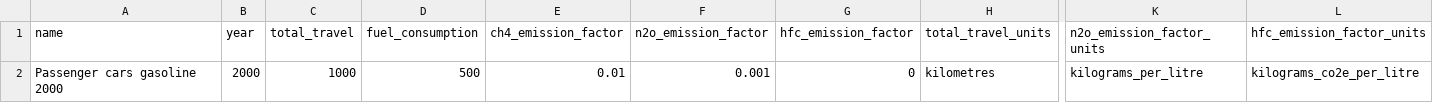
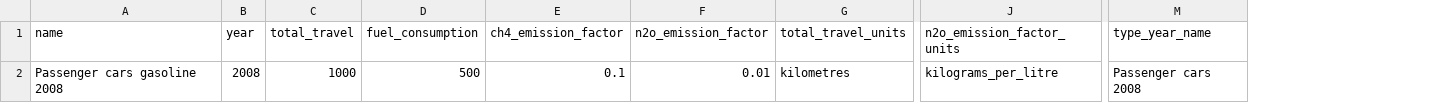
Before and after one commit to faradayio/earth, a CSV file: features/support/imports/automobile_type_fuel_year_good.csv, drawn as a sheet; only a part is shown, gaps mark what is left out; removed rows and columns are numbered as before the commit, all else as after; the diff names each change by its address in the sheet, - before the commit and + after, or states it on an @@ line.

```diff
--- a/features/support/imports/automobile_type_fuel_year_good.csv
+++ b/features/support/imports/automobile_type_fuel_year_good.csv
-column G (hfc_emission_factor), row 2: 0
-column L (hfc_emission_factor_units), row 2: kilograms_co2e_per_litre
+column M (type_year_name), row 2: Passenger cars 2008
-A2 (name): Passenger cars gasoline 2000
+A2 (name): Passenger cars gasoline 2008
-B2 (year): 2000
+B2 (year): 2008
-E2 (ch4_emission_factor): 0.01
+E2 (ch4_emission_factor): 0.1
-F2 (n2o_emission_factor): 0.001
+F2 (n2o_emission_factor): 0.01
```
Also changed, not shown: features/support/imports/automobile_type_fuel_year_bad.csv, 2 other files.
